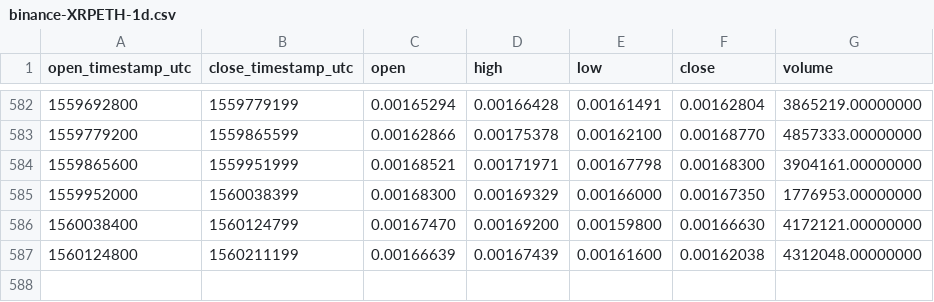
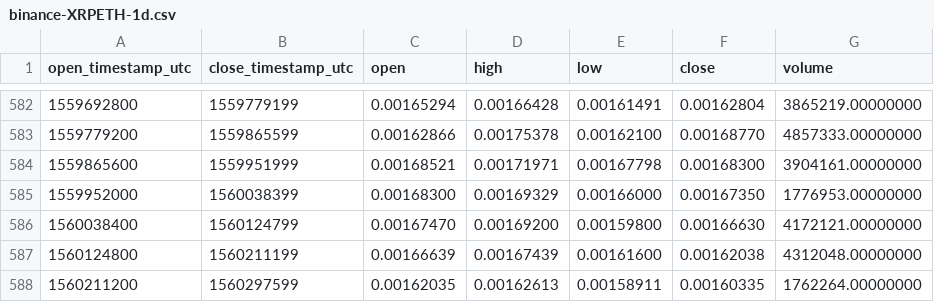
Before and after one commit to cryptobigbro/binance-XRPETH, a CSV file: binance-XRPETH-1d.csv, drawn as a sheet; only a part is shown, gaps mark what is left out.

Commit message:
Update OHLCV data.

```diff
--- a/binance-XRPETH-1d.csv
+++ b/binance-XRPETH-1d.csv
@@ -587 +587,2 @@ open_timestamp_utc,close_timestamp_utc,open,high,low,close,volume
 1560124800,1560211199,0.00166639,0.00167439,0.00161600,0.00162038,4312048.00000000
+1560211200,1560297599,0.00162035,0.00162613,0.00158911,0.00160335,1762264.00000000
```
Also changed, not shown: 1 other file.
